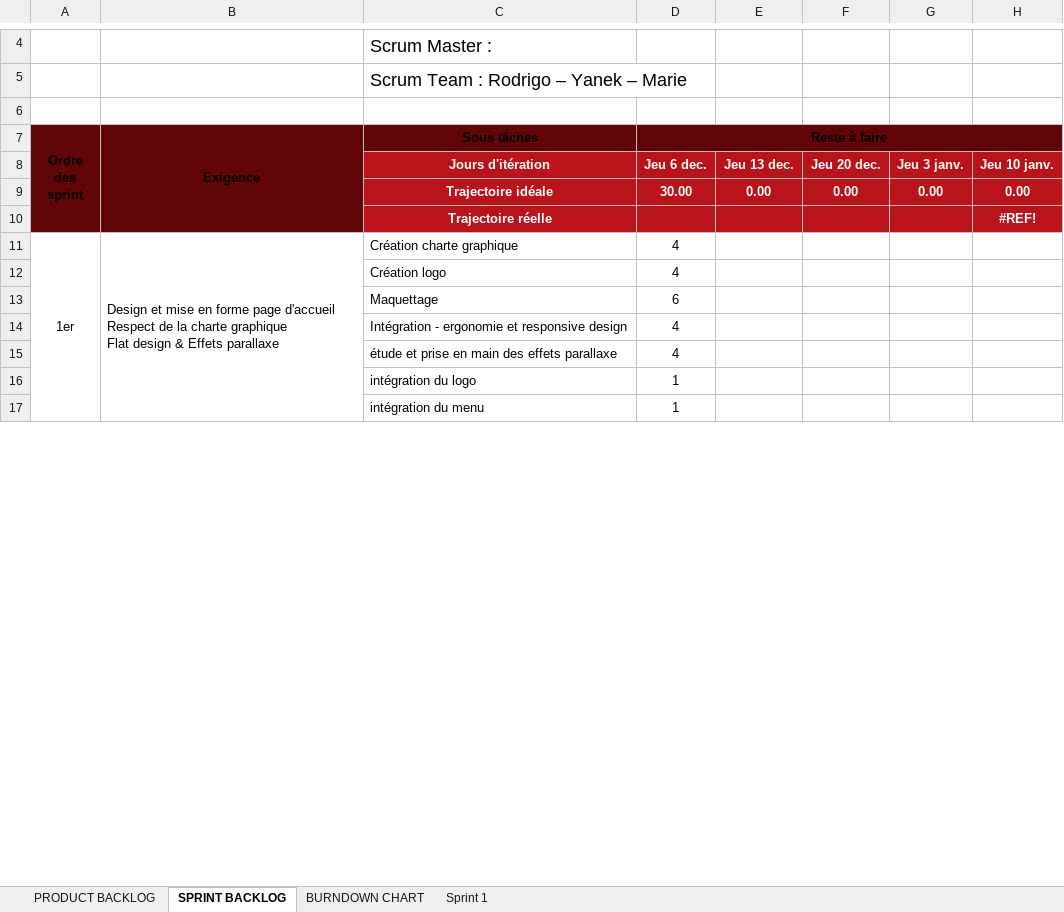
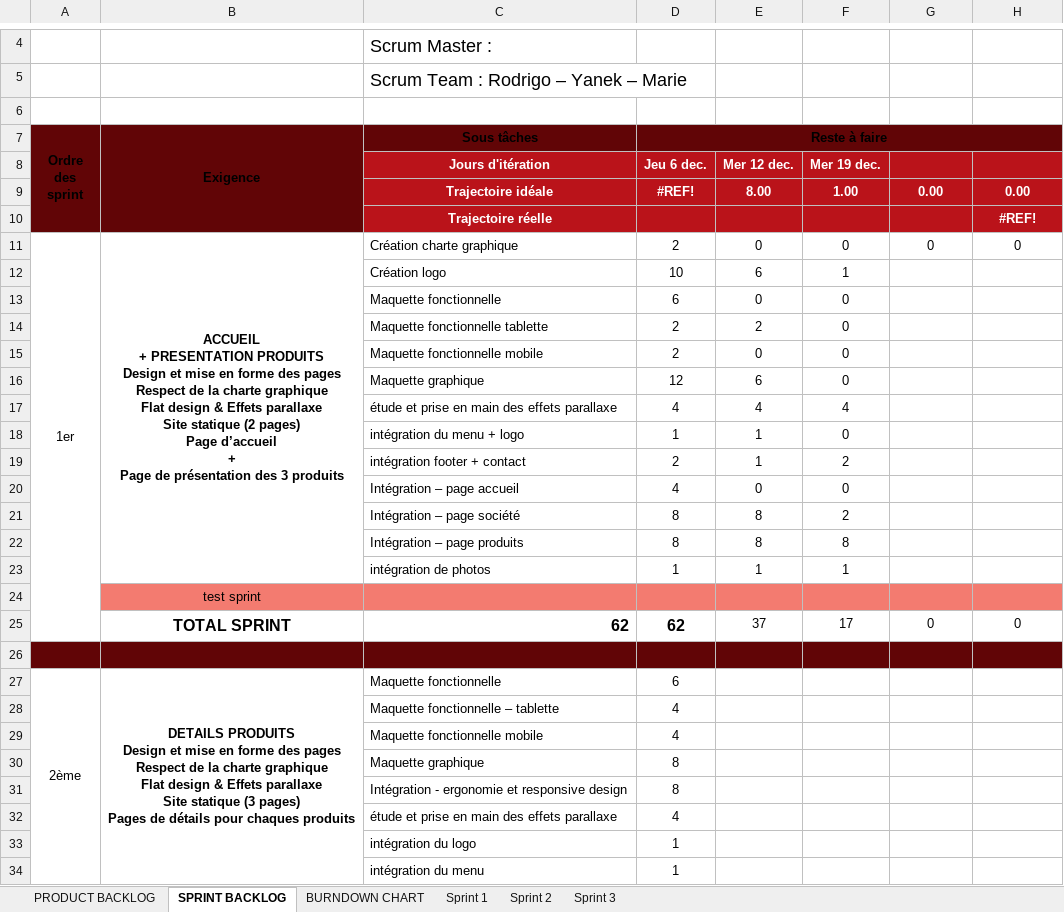
Before and after one commit to MarieGeneste/projet_pro_B3D, an Excel workbook: Tableau_SCRUM.xlsx, sheet SPRINT BACKLOG, drawn as a sheet; only a part is shown, gaps mark what is left out; values as stored, in another font and other column widths than the file's, no borders; removed rows and columns are numbered as before the commit, all else as after; ↵ is a line break in a cell; the diff covers the shown part only; the diff names each change by its address in the sheet, - before the commit and + after, or states it on an @@ line.

Commit message:
ajout ensemble des maquettes fonctionnelles

```diff
--- a/Tableau_SCRUM.xlsx (sheet SPRINT BACKLOG)
+++ b/Tableau_SCRUM.xlsx (sheet SPRINT BACKLOG)
+sheet tab: Sprint 2
+sheet tab: Sprint 3
-row 8:  |  | Jours d'itération | Jeu 6 dec. | Jeu 13 dec. | Jeu 20 dec. | Jeu 3 janv. | Jeu 10 janv.
-row 9:  |  | Trajectoire idéale | 30.00 | 0.00 | 0.00 | 0.00 | 0.00
+row 8:  |  | Jours d'itération | Jeu 6 dec. | Mer 12 dec. | Mer 19 dec.
+row 9:  |  | Trajectoire idéale | #REF! | 8.00 | 1.00 | 0.00 | 0.00
+row 11: 1er | ACCUEIL ↵ + PRESENTATION PRODUITS ↵ Design et mise en forme des pages ↵ Respect de la charte graphique ↵ Flat design & Effets parallaxe ↵ Site statique (2 pages) ↵ Page d’accueil ↵ + ↵ Page de présentation des 3 produits | Création charte graphique | 2 | 0 | 0 | 0 | 0
+row 12:  |  | Création logo | 10 | 6 | 1
+row 13:  |  | Maquette fonctionnelle | 6 | 0 | 0
+row 14:  |  | Maquette fonctionnelle tablette | 2 | 2 | 0
+row 15:  |  | Maquette fonctionnelle mobile | 2 | 0 | 0
+row 16:  |  | Maquette graphique | 12 | 6 | 0
+row 17:  |  | étude et prise en main des effets parallaxe | 4 | 4 | 4
+row 18:  |  | intégration du menu + logo | 1 | 1 | 0
+row 19:  |  | intégration footer + contact | 2 | 1 | 2
+row 20:  |  | Intégration – page accueil | 4 | 0 | 0
+row 21:  |  | Intégration – page société | 8 | 8 | 2
+row 22:  |  | Intégration – page produits | 8 | 8 | 8
+row 23:  |  | intégration de photos | 1 | 1 | 1
+row 24:  | test sprint
+row 25:  | TOTAL SPRINT | 62 | 62 | 37 | 17 | 0 | 0
-row 26: 1er | Design et mise en forme page d'accueil ↵ Respect de la charte graphique ↵ Flat design & Effets parallaxe | Création charte graphique | 4
+row 26: (empty)
-A26:H26 fill: none
+A26:H26 fill: #610506
-A11:A21 merged
-B11:B19 merged
+row 27: 2ème | DETAILS PRODUITS ↵ Design et mise en forme des pages ↵ Respect de la charte graphique ↵ Flat design & Effets parallaxe ↵ Site statique (3 pages) ↵ Pages de détails pour chaques produits | Maquette fonctionnelle | 6
-C28 (Sous tâches): Création logo
+C28 (Sous tâches): Maquette fonctionnelle – tablette
-row 13:  |  | Maquettage | 6
-C29 (Sous tâches): Intégration - ergonomie et responsive design
+C29 (Sous tâches): Maquette fonctionnelle mobile
+row 30:  |  | Maquette graphique | 8
+row 31:  |  | Intégration - ergonomie et responsive design | 8
```
Also changed, not shown: 8 added rows, 6 edited cells, cell formats and merged cells elsewhere in this sheet, sheet Sprint 1, formulas that keep their value, charts or pictures, 2 other files.
